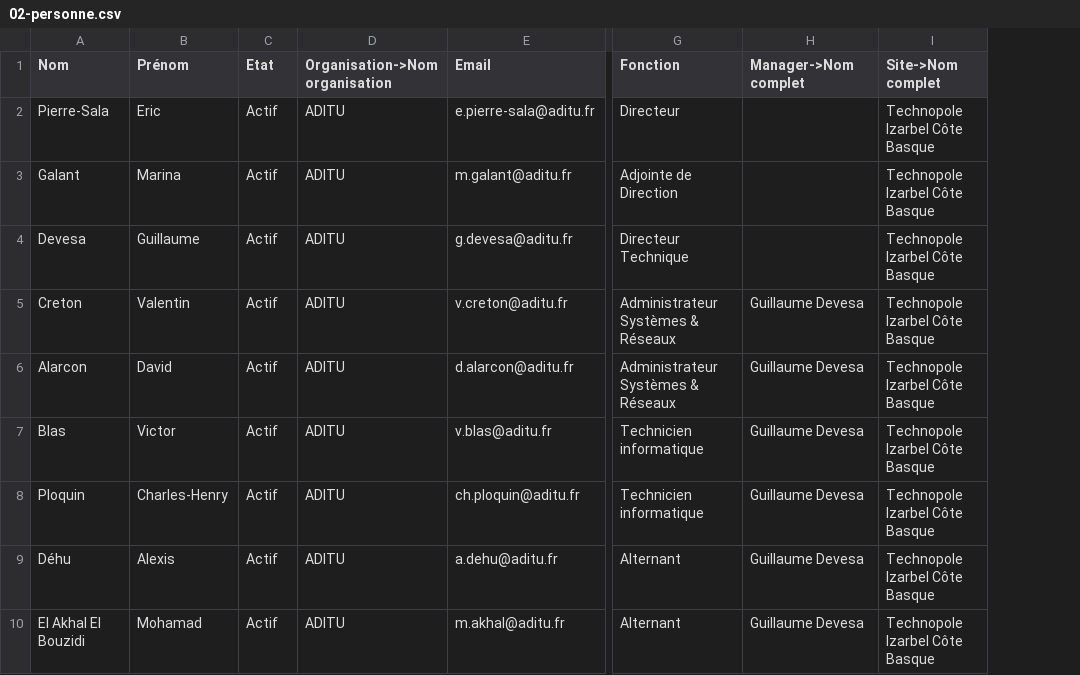
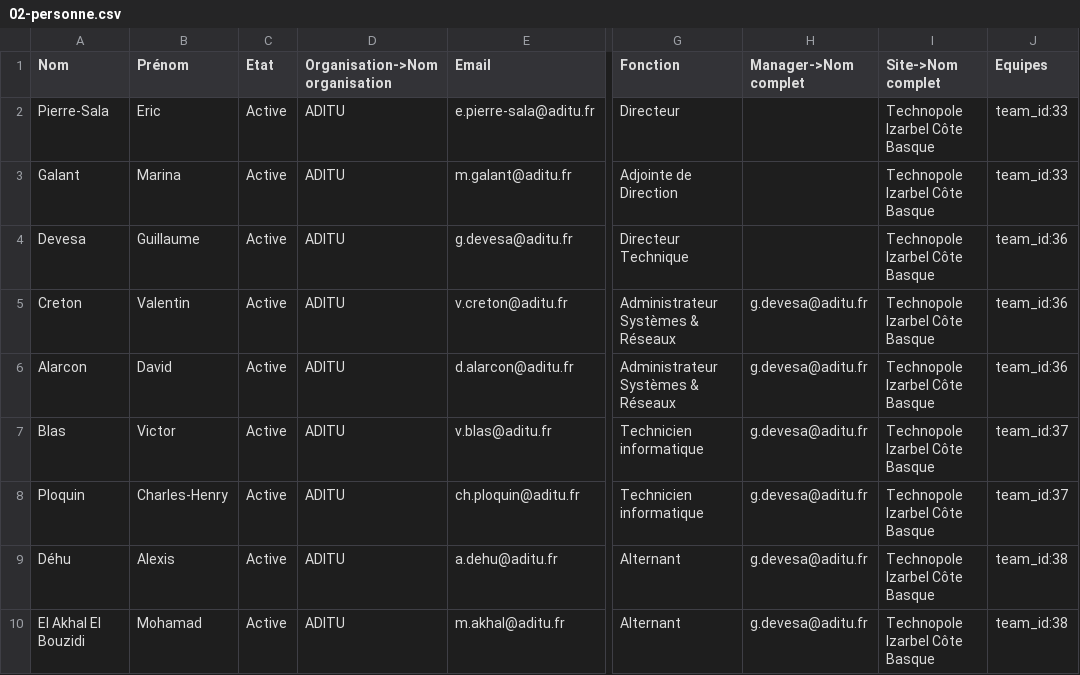
Before and after one commit to xeylou/testade.xeylou.fr, a CSV file: content/posts/itop-tour/csv-aditu/02-personne.csv, drawn as a sheet; only a part is shown, gaps mark what is left out; the diff names each change by its address in the sheet, - before the commit and + after, or states it on an @@ line.

```diff
--- a/content/posts/itop-tour/csv-aditu/02-personne.csv
+++ b/content/posts/itop-tour/csv-aditu/02-personne.csv
+column J (Equipes), rows 2-10: team_id:33 | team_id:33 | team_id:36 | team_id:36 | team_id:36 | team_id:37 | team_id:37 | team_id:38 | team_id:38
-C2:C10 (Etat): Actif
+C2:C10 (Etat): Active
-H5:H10 (Manager->Nom complet): Guillaume Devesa
+H5:H10 (Manager->Nom complet): g.devesa@aditu.fr
```
Also changed, not shown: 1 other file.
